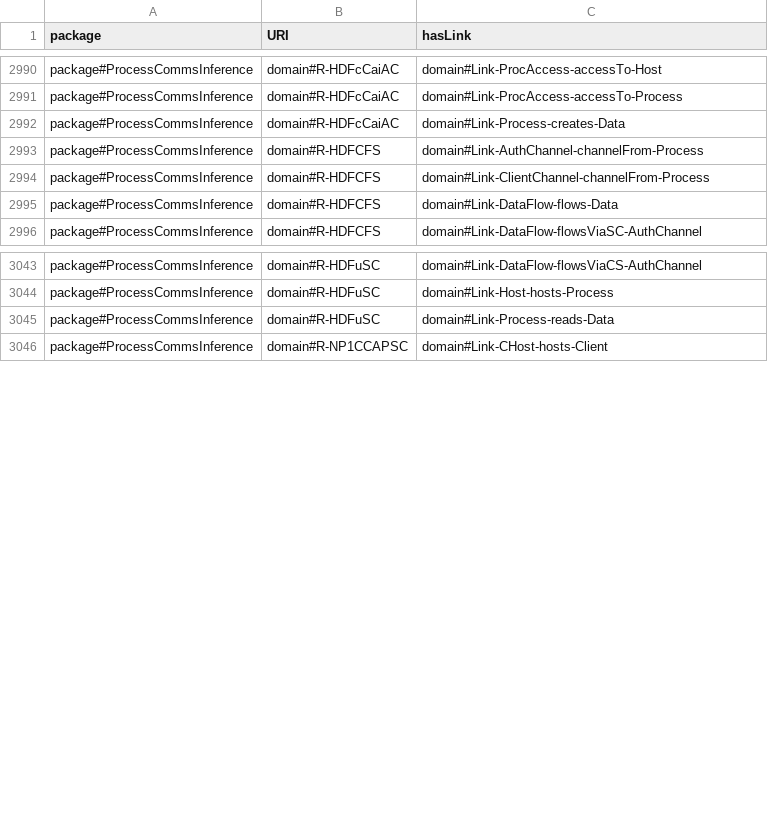
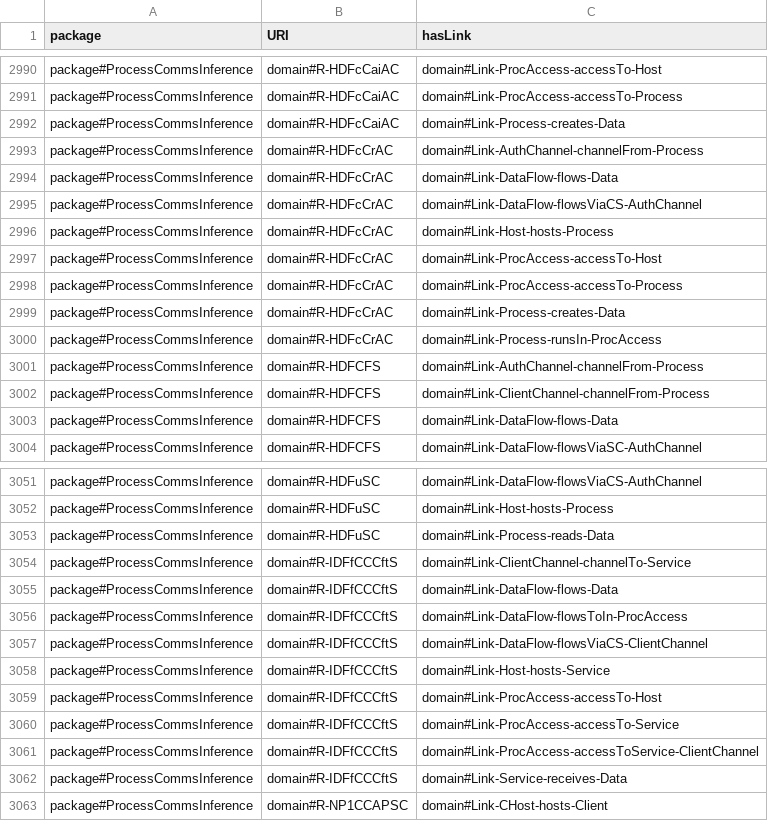
Before and after one commit to Spyderisk/domain-network, a CSV file: csv/RootPatternLinks.csv, drawn as a sheet; only a part is shown, gaps mark what is left out; the diff names each change by its address in the sheet, - before the commit and + after, or states it on an @@ line.

```diff
--- a/csv/RootPatternLinks.csv
+++ b/csv/RootPatternLinks.csv
+row 2993: package#ProcessCommsInference | domain#R-HDFcCrAC | domain#Link-AuthChannel-channelFrom-Process
+row 2994: package#ProcessCommsInference | domain#R-HDFcCrAC | domain#Link-DataFlow-flows-Data
+row 2995: package#ProcessCommsInference | domain#R-HDFcCrAC | domain#Link-DataFlow-flowsViaCS-AuthChannel
+row 2996: package#ProcessCommsInference | domain#R-HDFcCrAC | domain#Link-Host-hosts-Process
+row 2997: package#ProcessCommsInference | domain#R-HDFcCrAC | domain#Link-ProcAccess-accessTo-Host
+row 2998: package#ProcessCommsInference | domain#R-HDFcCrAC | domain#Link-ProcAccess-accessTo-Process
+row 2999: package#ProcessCommsInference | domain#R-HDFcCrAC | domain#Link-Process-creates-Data
+row 3000: package#ProcessCommsInference | domain#R-HDFcCrAC | domain#Link-Process-runsIn-ProcAccess
+row 3054: package#ProcessCommsInference | domain#R-IDFfCCCftS | domain#Link-ClientChannel-channelTo-Service
+row 3055: package#ProcessCommsInference | domain#R-IDFfCCCftS | domain#Link-DataFlow-flows-Data
+row 3056: package#ProcessCommsInference | domain#R-IDFfCCCftS | domain#Link-DataFlow-flowsToIn-ProcAccess
+row 3057: package#ProcessCommsInference | domain#R-IDFfCCCftS | domain#Link-DataFlow-flowsViaCS-ClientChannel
+row 3058: package#ProcessCommsInference | domain#R-IDFfCCCftS | domain#Link-Host-hosts-Service
+row 3059: package#ProcessCommsInference | domain#R-IDFfCCCftS | domain#Link-ProcAccess-accessTo-Host
+row 3060: package#ProcessCommsInference | domain#R-IDFfCCCftS | domain#Link-ProcAccess-accessTo-Service
+row 3061: package#ProcessCommsInference | domain#R-IDFfCCCftS | domain#Link-ProcAccess-accessToService-ClientChannel
+row 3062: package#ProcessCommsInference | domain#R-IDFfCCCftS | domain#Link-Service-receives-Data
```
Also changed, not shown: csv/ConstructionPattern.csv, csv/ConstructionPatternLinks.csv, 6 other files.
